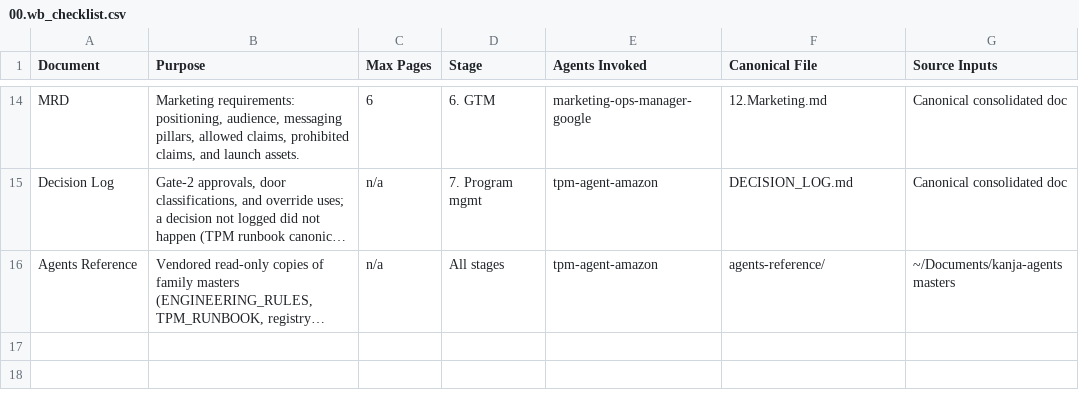
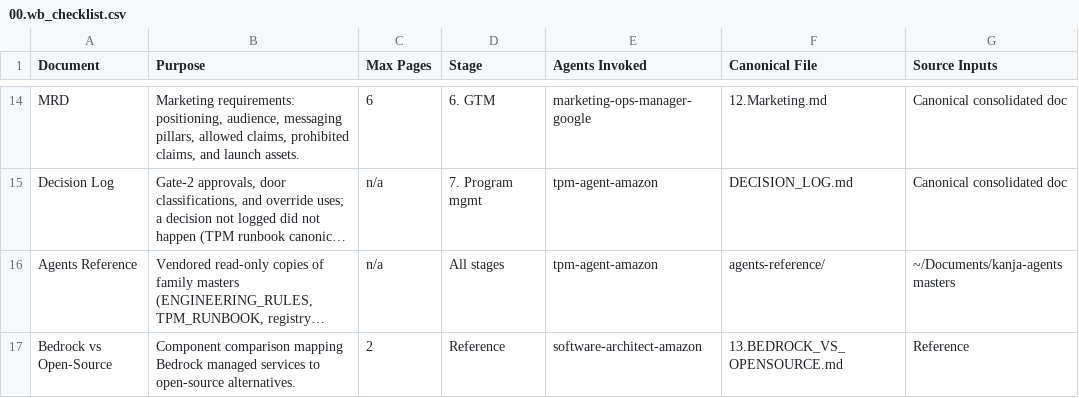
Before and after one commit to btg-case-studies-with-dbt/single-dbt-opensource, a CSV file: docs/00.wb_checklist.csv, drawn as a sheet; only a part is shown, gaps mark what is left out; long unchanged cells end in …; the diff names each change by its address in the sheet, - before the commit and + after, or states it on an @@ line.

Commit message:
Consolidate project into submodule: docs chain, AGENTS.md, CLAUDE.md, memory.md, conversational-bi/ backend, agents-reference

```diff
--- a/docs/00.wb_checklist.csv
+++ b/docs/00.wb_checklist.csv
+row 17: Bedrock vs Open-Source | Component comparison mapping Bedrock managed services to open-source alternatives. | 2 | Reference | software-architect-amazon | 13.BEDROCK_VS_OPENSOURCE.md | Reference
```
Also changed, not shown: 9 other files.
